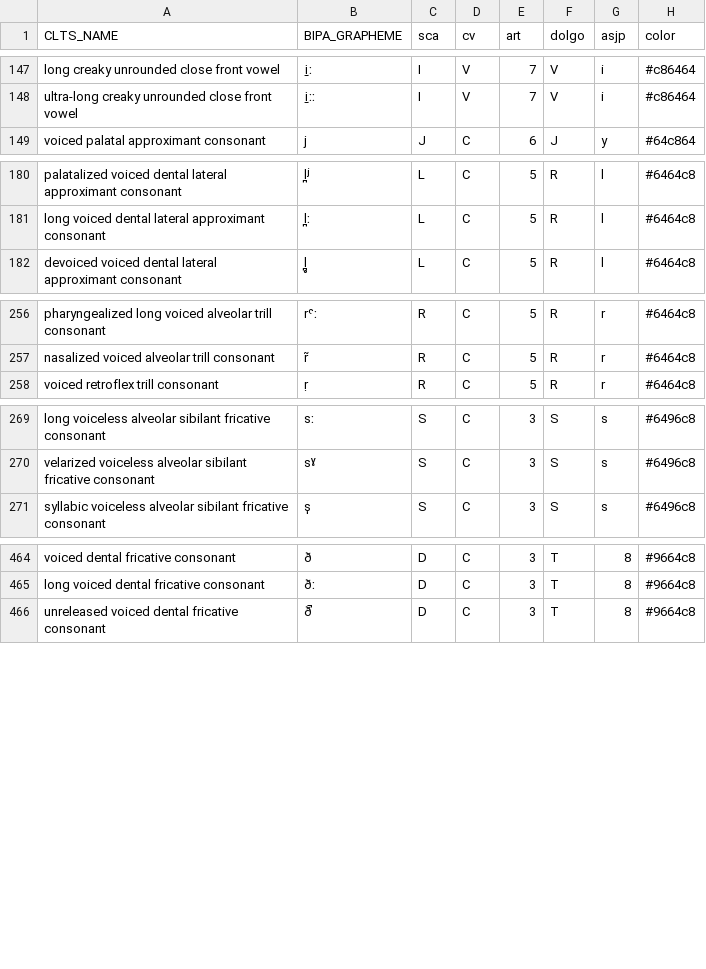
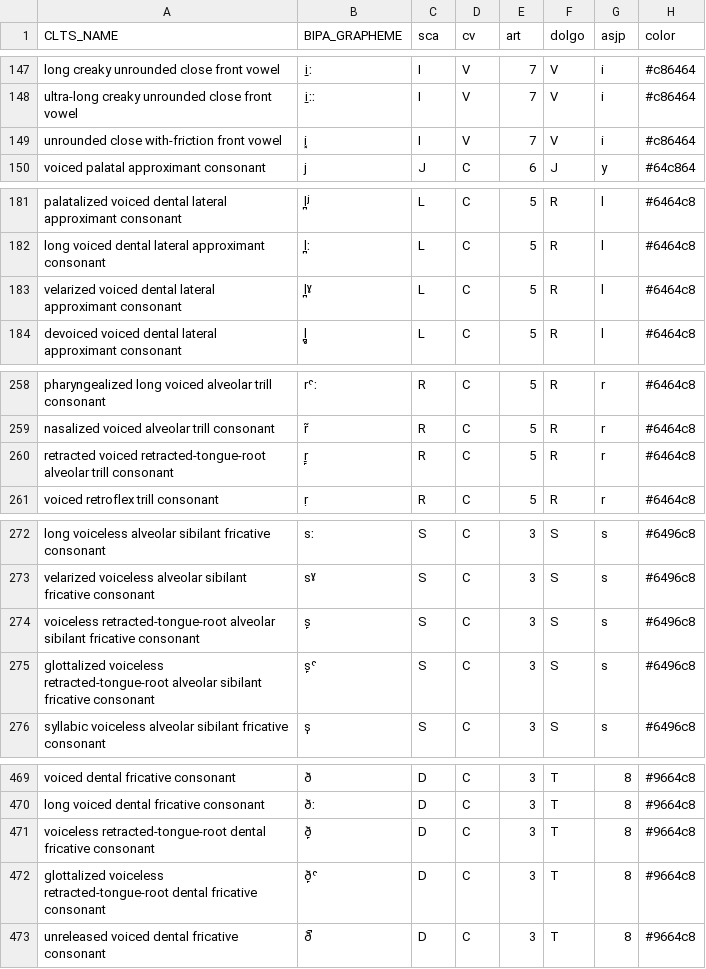
Before and after one commit to cldf-clts/clts, a TSV file: pkg/soundclasses/lingpy.tsv, drawn as a sheet; only a part is shown, gaps mark what is left out; the diff covers the shown part only; the diff names each change by its address in the sheet, - before the commit and + after, or states it on an @@ line.

```diff
--- a/pkg/soundclasses/lingpy.tsv
+++ b/pkg/soundclasses/lingpy.tsv
+row 149: unrounded close with-friction front vowel | i͓ | I | V | 7 | V | i | #c86464
+row 183: velarized voiced dental lateral approximant consonant | l̪ˠ | L | C | 5 | R | l | #6464c8
+row 260: retracted voiced retracted-tongue-root alveolar trill consonant | r̠̙ | R | C | 5 | R | r | #6464c8
+row 274: voiceless retracted-tongue-root alveolar sibilant fricative consonant | s̙ | S | C | 3 | S | s | #6496c8
+row 275: glottalized voiceless retracted-tongue-root alveolar sibilant fricative consonant | s̙ˤ | S | C | 3 | S | s | #6496c8
+row 471: voiceless retracted-tongue-root dental fricative consonant | ð̙ | D | C | 3 | T | 8 | #9664c8
+row 472: glottalized voiceless retracted-tongue-root dental fricative consonant | ð̙ˤ | D | C | 3 | T | 8 | #9664c8
```
Also changed, not shown: 3 added rows and 1 removed row elsewhere in this file, pkg/transcriptiondata/multimedia.tsv, pkg/transcriptiondata/nidaba.tsv, 15 other files.
